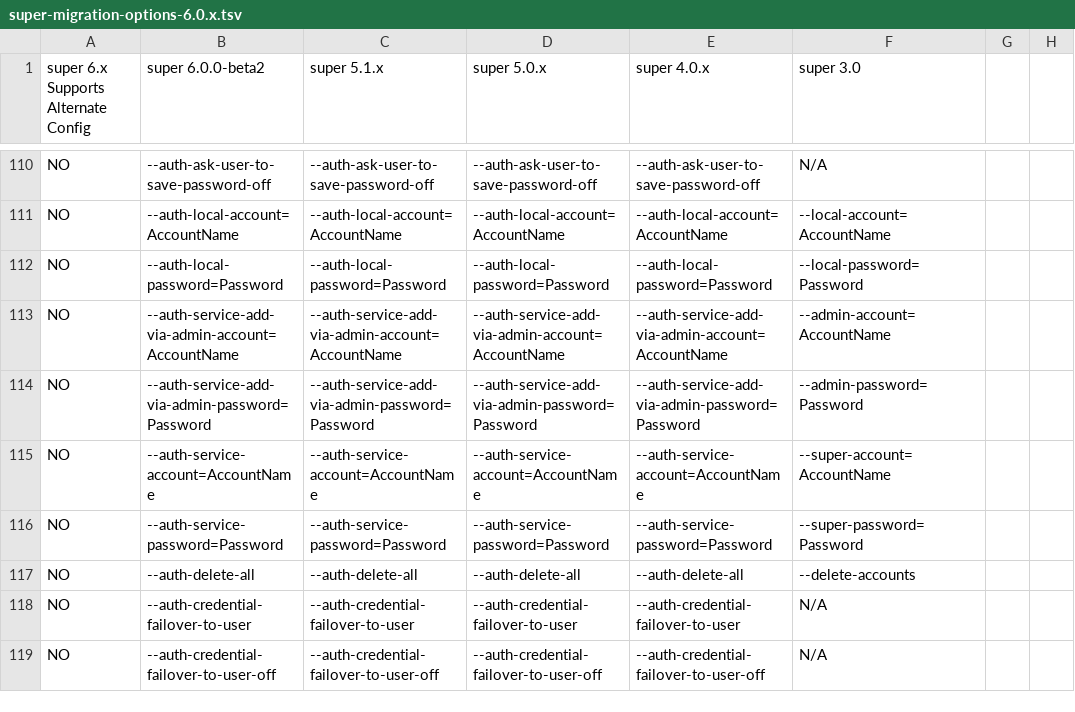
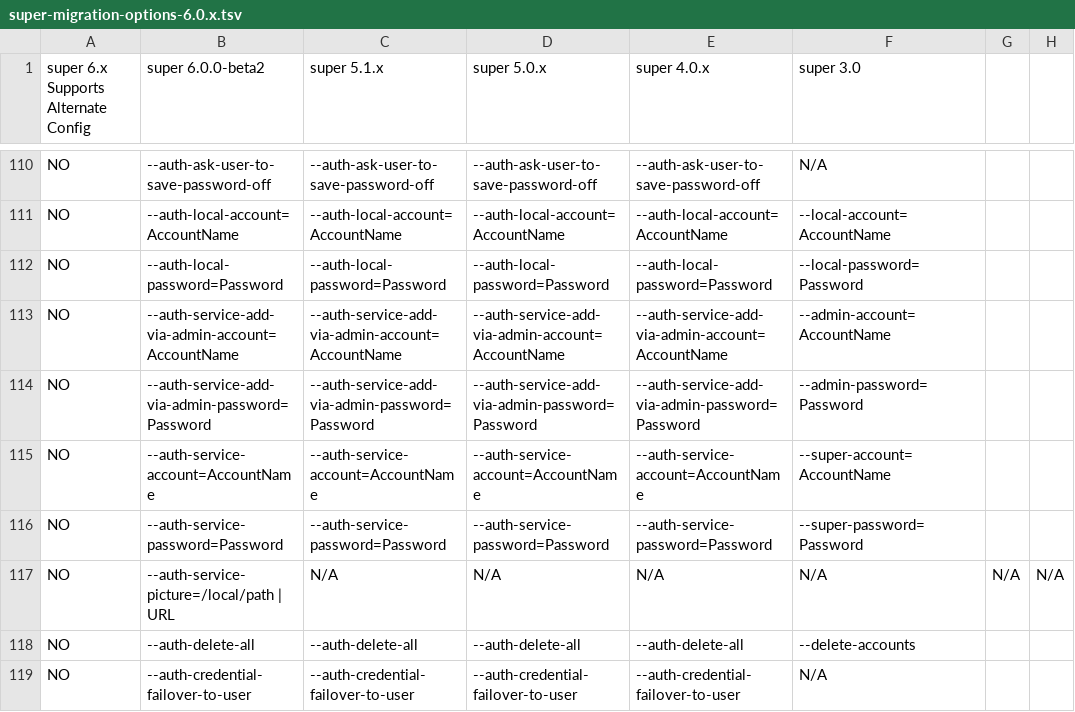
Before and after one commit to Macjutsu/super, a TSV file: Super-Friends/super-migration-options-6.0.x.tsv, drawn as a sheet; only a part is shown, gaps mark what is left out; the shorter side is filled out with more unchanged rows; the diff names each change by its address in the sheet, - before the commit and + after, or states it on an @@ line.

Commit message:
6.0.0-beta3

```diff
--- a/Super-Friends/super-migration-options-6.0.x.tsv
+++ b/Super-Friends/super-migration-options-6.0.x.tsv
+row 117: NO | --auth-service-picture=/local/path | URL | N/A | N/A | N/A | N/A | N/A | N/A
```
Also changed, not shown: 7 other files.
